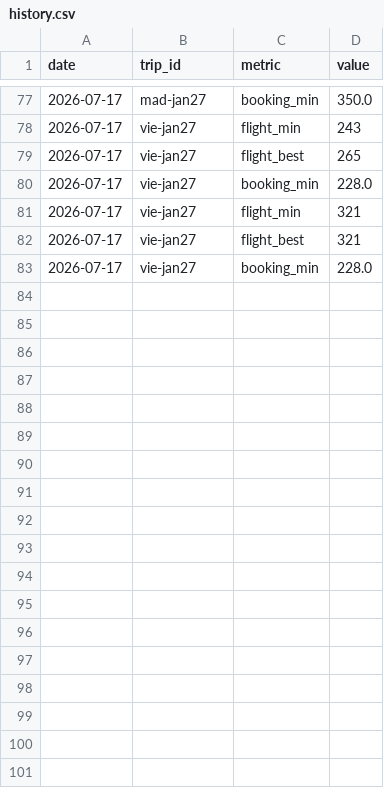
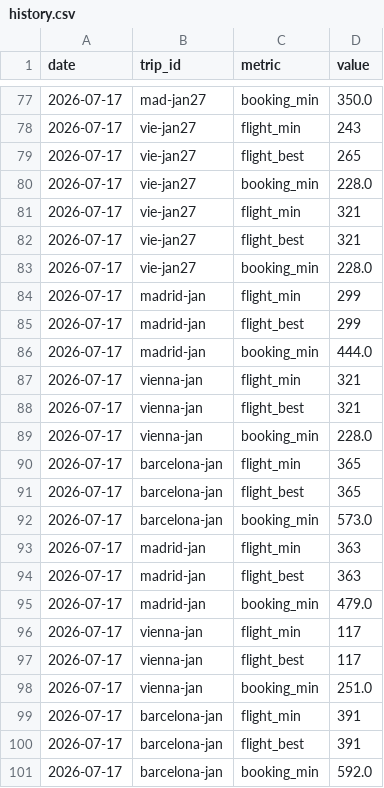
Before and after one commit to pymshadow/travel-tracker, a CSV file: history.csv, drawn as a sheet; only a part is shown, gaps mark what is left out.

Commit message:
Change dates to Wed-Mon

```diff
--- a/history.csv
+++ b/history.csv
@@ -83 +83,19 @@ date,trip_id,metric,value
 2026-07-17,vie-jan27,booking_min,228.0
+2026-07-17,madrid-jan,flight_min,299
+2026-07-17,madrid-jan,flight_best,299
+2026-07-17,madrid-jan,booking_min,444.0
+2026-07-17,vienna-jan,flight_min,321
+2026-07-17,vienna-jan,flight_best,321
+2026-07-17,vienna-jan,booking_min,228.0
+2026-07-17,barcelona-jan,flight_min,365
+2026-07-17,barcelona-jan,flight_best,365
+2026-07-17,barcelona-jan,booking_min,573.0
+2026-07-17,madrid-jan,flight_min,363
+2026-07-17,madrid-jan,flight_best,363
+2026-07-17,madrid-jan,booking_min,479.0
+2026-07-17,vienna-jan,flight_min,117
+2026-07-17,vienna-jan,flight_best,117
+2026-07-17,vienna-jan,booking_min,251.0
+2026-07-17,barcelona-jan,flight_min,391
+2026-07-17,barcelona-jan,flight_best,391
+2026-07-17,barcelona-jan,booking_min,592.0
```
Also changed, not shown: 5 other files.
